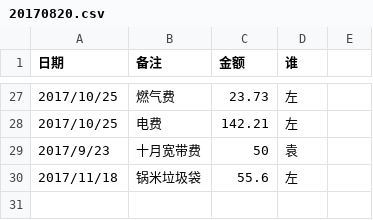
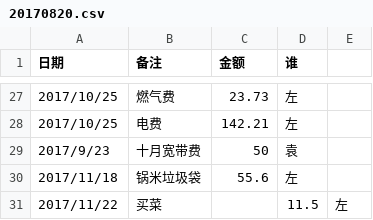
Before and after one commit to zoohang/bills, a CSV file: 20170820.csv, drawn as a sheet; only a part is shown, gaps mark what is left out.

Commit message:
20171122

```diff
--- a/20170820.csv
+++ b/20170820.csv
@@ -30 +30,2 @@
 2017/11/18,锅米垃圾袋,55.6,左
+2017/11/22,买菜,,11.5,左
```
